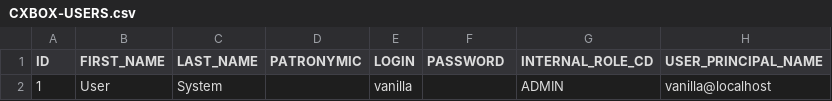
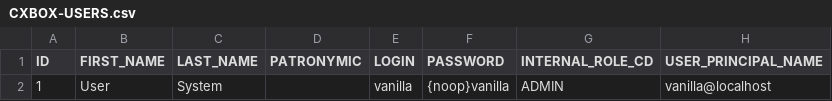
Before and after one commit to CX-Box/cxbox-demo, a CSV file: src/main/resources/db/data/CXBOX-USERS.csv, drawn as a sheet; only a part is shown; the diff names each change by its address in the sheet, - before the commit and + after, or states it on an @@ line.

```diff
--- a/src/main/resources/db/data/CXBOX-USERS.csv
+++ b/src/main/resources/db/data/CXBOX-USERS.csv
-F2 (PASSWORD): (empty)
+F2 (PASSWORD): {noop}vanilla
```
Also changed, not shown: 18 other files.
